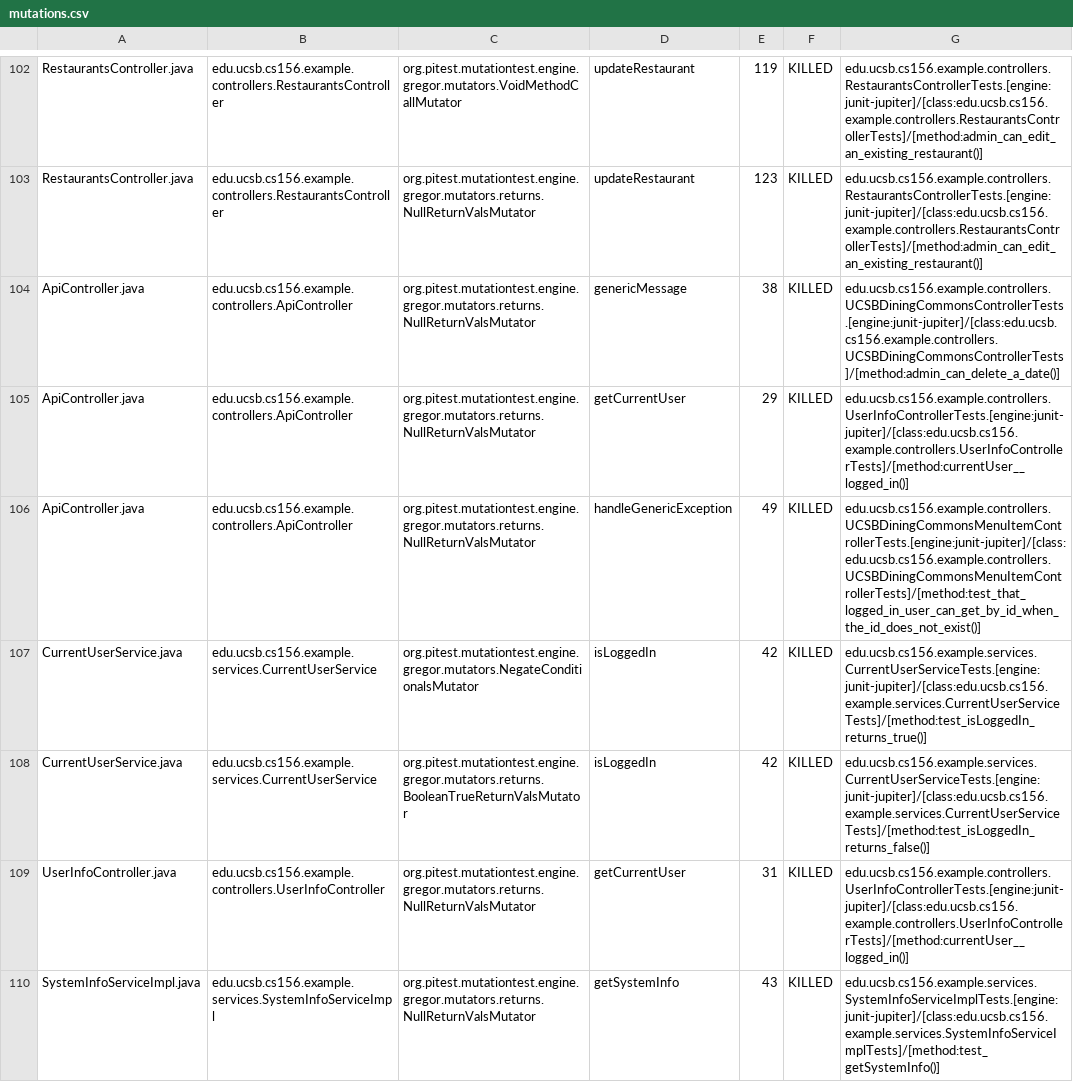
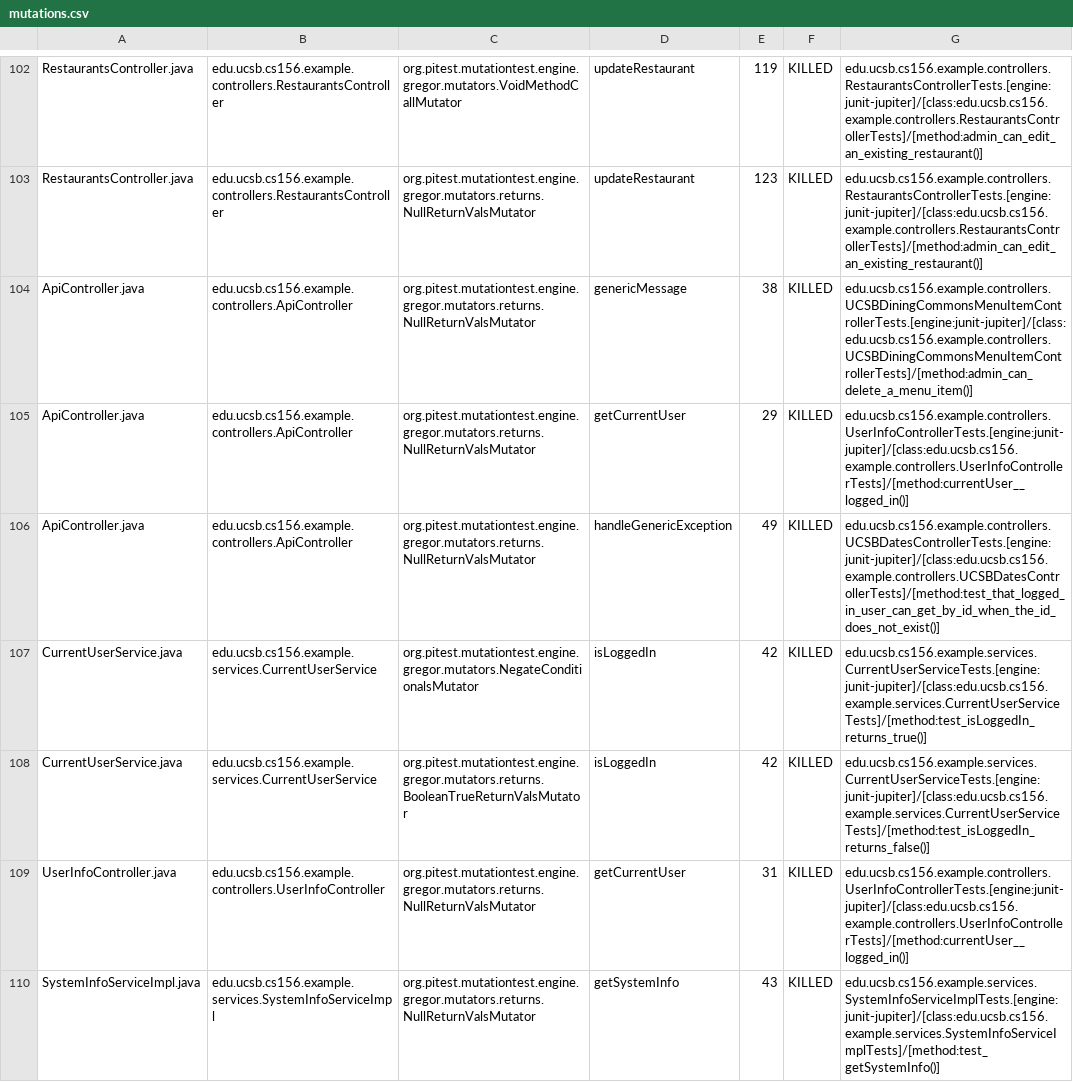
Before and after one commit to ucsb-cs156-f24/team02-f24-04, a CSV file: prs/66/pitest/mutations.csv, drawn as a sheet; only a part is shown, gaps mark what is left out.

Commit message:
Deploying to gh-pages from @ ucsb-cs156-f24/team02-f24-04@555c2e2ba9b0bc95a548b2794282b1a15c92606a 🚀

```diff
--- a/prs/66/pitest/mutations.csv
+++ b/prs/66/pitest/mutations.csv
@@ -103,5 +103,5 @@ RestaurantsController.java,edu.ucsb.cs156.example.controllers.RestaurantsControl
 RestaurantsController.java,edu.ucsb.cs156.example.controllers.RestaurantsController,org.pitest.mutationtest.engine.gregor.mutators.returns.NullReturnValsMutator,updateRestaurant,123,KILLED,edu.ucsb.cs156.example.controllers.RestaurantsControllerTests.[engine:junit-jupiter]/[class:edu.ucsb.cs156.example.controllers.RestaurantsControllerTests]/[method:admin_can_edit_an_existing_restaurant()]
-ApiController.java,edu.ucsb.cs156.example.controllers.ApiController,org.pitest.mutationtest.engine.gregor.mutators.returns.NullReturnValsMutator,genericMessage,38,KILLED,edu.ucsb.cs156.example.controllers.UCSBDiningCommonsControllerTests.[engine:junit-jupiter]/[class:edu.ucsb.cs156.example.controllers.UCSBDiningCommonsControllerTests]/[method:admin_can_delete_a_date()]
+ApiController.java,edu.ucsb.cs156.example.controllers.ApiController,org.pitest.mutationtest.engine.gregor.mutators.returns.NullReturnValsMutator,genericMessage,38,KILLED,edu.ucsb.cs156.example.controllers.UCSBDiningCommonsMenuItemControllerTests.[engine:junit-jupiter]/[class:edu.ucsb.cs156.example.controllers.UCSBDiningCommonsMenuItemControllerTests]/[method:admin_can_delete_a_menu_item()]
 ApiController.java,edu.ucsb.cs156.example.controllers.ApiController,org.pitest.mutationtest.engine.gregor.mutators.returns.NullReturnValsMutator,getCurrentUser,29,KILLED,edu.ucsb.cs156.example.controllers.UserInfoControllerTests.[engine:junit-jupiter]/[class:edu.ucsb.cs156.example.controllers.UserInfoControllerTests]/[method:currentUser__logged_in()]
-ApiController.java,edu.ucsb.cs156.example.controllers.ApiController,org.pitest.mutationtest.engine.gregor.mutators.returns.NullReturnValsMutator,handleGenericException,49,KILLED,edu.ucsb.cs156.example.controllers.UCSBDiningCommonsMenuItemControllerTests.[engine:junit-jupiter]/[class:edu.ucsb.cs156.example.controllers.UCSBDiningCommonsMenuItemControllerTests]/[method:test_that_logged_in_user_can_get_by_id_when_the_id_does_not_exist()]
+ApiController.java,edu.ucsb.cs156.example.controllers.ApiController,org.pitest.mutationtest.engine.gregor.mutators.returns.NullReturnValsMutator,handleGenericException,49,KILLED,edu.ucsb.cs156.example.controllers.UCSBDatesControllerTests.[engine:junit-jupiter]/[class:edu.ucsb.cs156.example.controllers.UCSBDatesControllerTests]/[method:test_that_logged_in_user_can_get_by_id_when_the_id_does_not_exist()]
 CurrentUserService.java,edu.ucsb.cs156.example.services.CurrentUserService,org.pitest.mutationtest.engine.gregor.mutators.NegateConditionalsMutator,isLoggedIn,42,KILLED,edu.ucsb.cs156.example.services.CurrentUserServiceTests.[engine:junit-jupiter]/[class:edu.ucsb.cs156.example.services.CurrentUserServiceTests]/[method:test_isLoggedIn_returns_true()]
```
Also changed, not shown: 14 other files.
